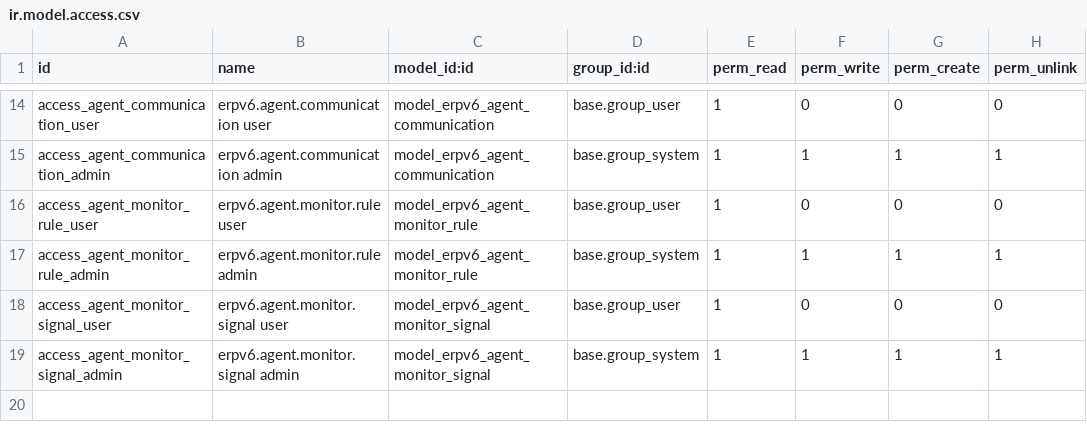
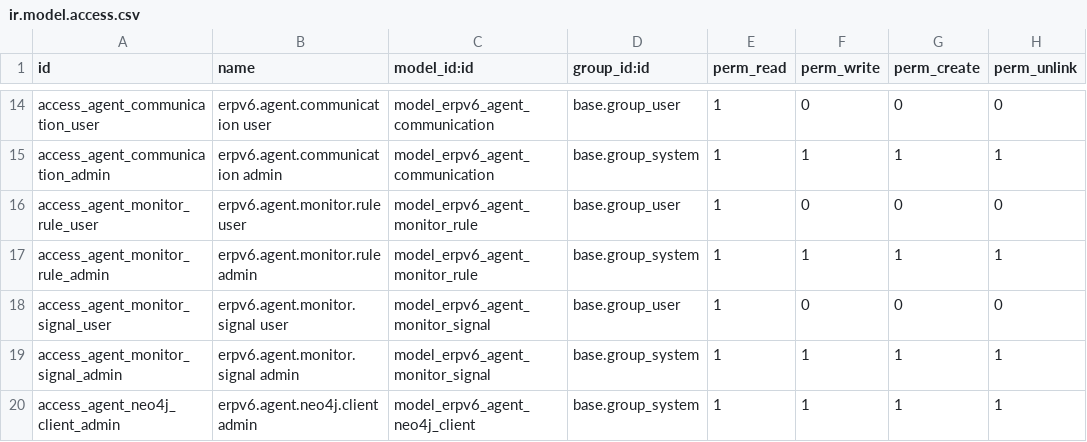
Before and after one commit to denisagrohub/v6-impresa-ai-new, a CSV file: odoo-modules/erpv6_agent/security/ir.model.access.csv, drawn as a sheet; only a part is shown, gaps mark what is left out; the diff names each change by its address in the sheet, - before the commit and + after, or states it on an @@ line.

```diff
--- a/odoo-modules/erpv6_agent/security/ir.model.access.csv
+++ b/odoo-modules/erpv6_agent/security/ir.model.access.csv
+row 20: access_agent_neo4j_client_admin | erpv6.agent.neo4j.client admin | model_erpv6_agent_neo4j_client | base.group_system | 1 | 1 | 1 | 1
```
Also changed, not shown: odoo-modules/erpv6_production/security/ir.model.access.csv, 41 other files.
